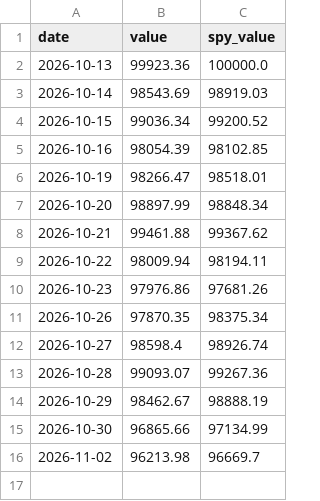
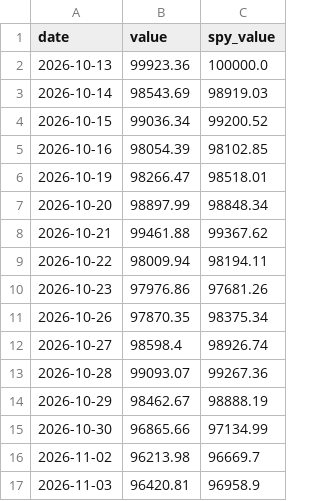
Before and after one commit to cdelsol83/Veya, a CSV file: strategy/paper/all_markets/equity.csv, drawn as a sheet; the diff names each change by its address in the sheet, - before the commit and + after, or states it on an @@ line.

Commit message:
Paper trading update 2026-11-03

```diff
--- a/strategy/paper/all_markets/equity.csv
+++ b/strategy/paper/all_markets/equity.csv
+row 17: 2026-11-03 | 96420.81 | 96958.9
```
Also changed, not shown: strategy/paper/stocks_crypto/equity.csv, 1 other file.
